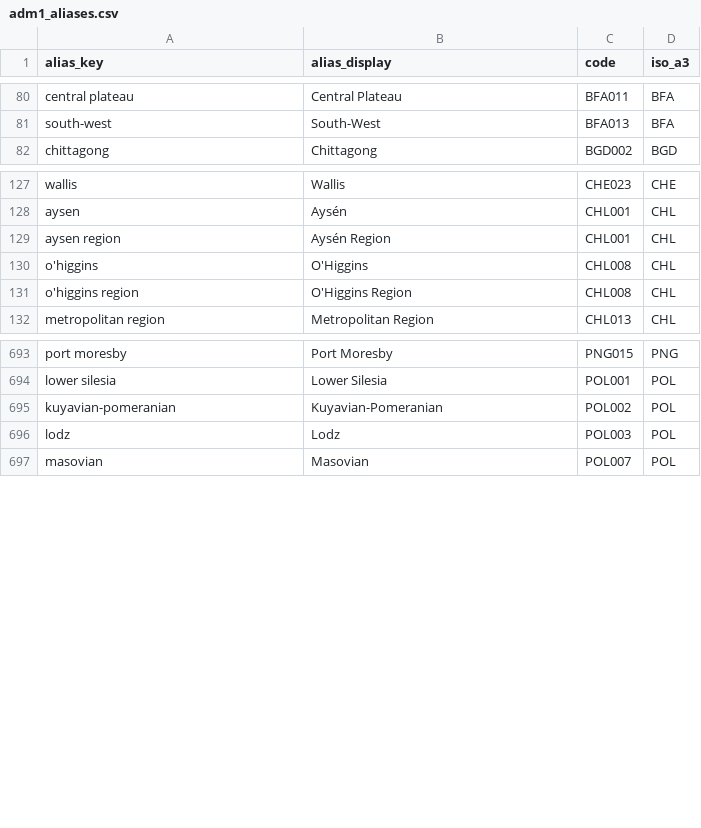
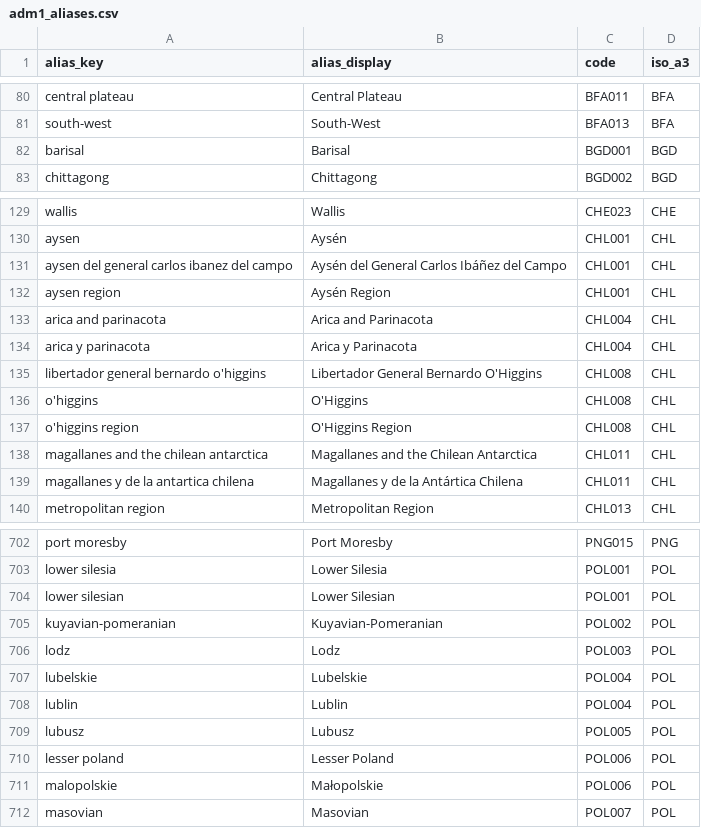
Before and after one commit to Hanshan-XY/MetacouplingLLM, a CSV file: src/metacouplingllm/data/adm1_aliases.csv, drawn as a sheet; only a part is shown, gaps mark what is left out; the diff covers the shown part only; the diff names each change by its address in the sheet, - before the commit and + after, or states it on an @@ line.

```diff
--- a/src/metacouplingllm/data/adm1_aliases.csv
+++ b/src/metacouplingllm/data/adm1_aliases.csv
+row 82: barisal | Barisal | BGD001 | BGD
+row 131: aysen del general carlos ibanez del campo | Aysén del General Carlos Ibáñez del Campo | CHL001 | CHL
+row 133: arica and parinacota | Arica and Parinacota | CHL004 | CHL
+row 134: arica y parinacota | Arica y Parinacota | CHL004 | CHL
+row 135: libertador general bernardo o'higgins | Libertador General Bernardo O'Higgins | CHL008 | CHL
+row 138: magallanes and the chilean antarctica | Magallanes and the Chilean Antarctica | CHL011 | CHL
+row 139: magallanes y de la antartica chilena | Magallanes y de la Antártica Chilena | CHL011 | CHL
+row 704: lower silesian | Lower Silesian | POL001 | POL
+row 707: lubelskie | Lubelskie | POL004 | POL
+row 708: lublin | Lublin | POL004 | POL
+row 709: lubusz | Lubusz | POL005 | POL
+row 710: lesser poland | Lesser Poland | POL006 | POL
+row 711: malopolskie | Małopolskie | POL006 | POL
```
Also changed, not shown: 5 added rows elsewhere in this file, docs/adm1_aliases_audit.csv, 10 other files.
